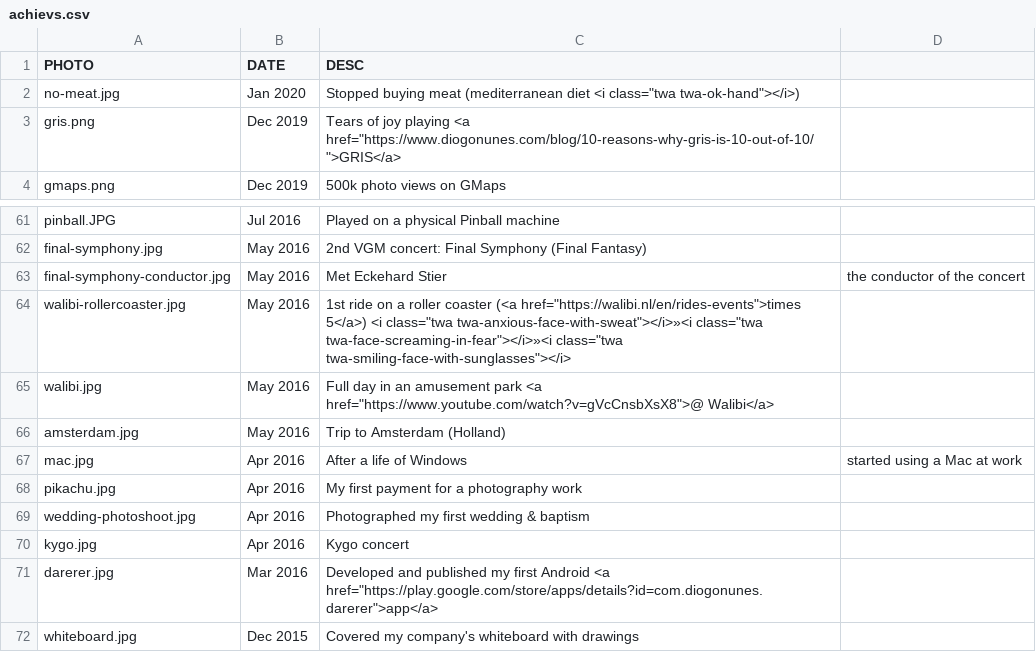
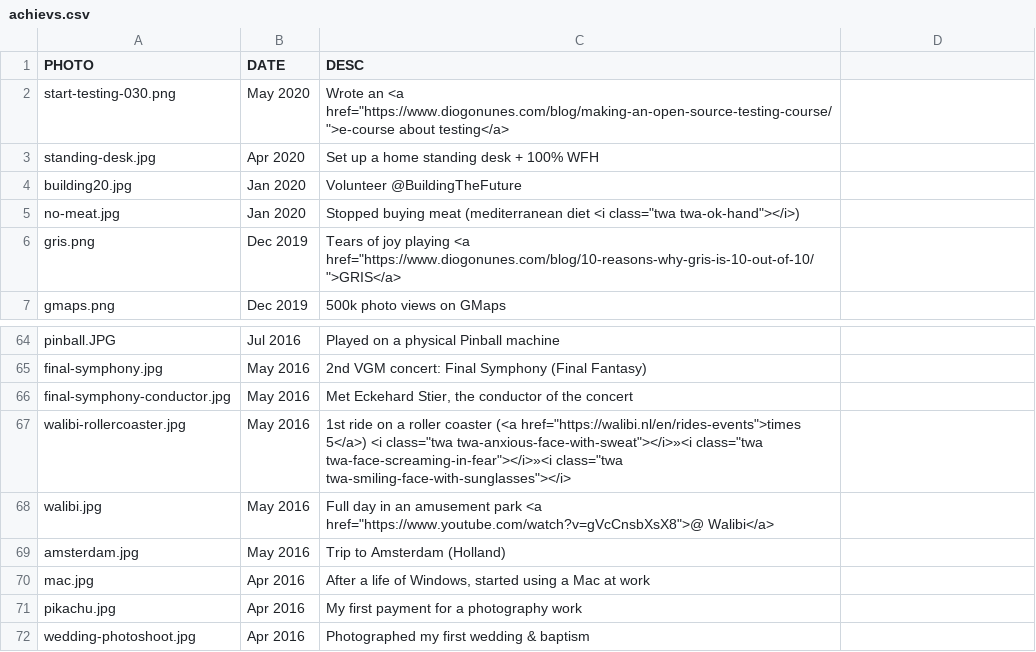
Before and after one commit to dialex/DiogoNunesCom, a CSV file: assets/achiev-generator/achievs.csv, drawn as a sheet; only a part is shown, gaps mark what is left out; the shorter side is filled out with more unchanged rows.

Commit message:
feat: update achievements

```diff
--- a/assets/achiev-generator/achievs.csv
+++ b/assets/achiev-generator/achievs.csv
@@ -1,2 +1,5 @@
 PHOTO,DATE,DESC
+start-testing-030.png,May 2020,Wrote an <a href="https://www.diogonunes.com/blog/making-an-open-source-testing-course/">e-course about testing</a>
+standing-desk.jpg,Apr 2020,Set up a home standing desk + 100% WFH
+building20.jpg,Jan 2020,Volunteer @BuildingTheFuture
 no-meat.jpg,Jan 2020,Stopped buying meat (mediterranean diet <i class="twa twa-ok-hand"></i>)
@@ -62,3 +65,3 @@ pinball.JPG,Jul 2016,Played on a physical Pinball machine
 final-symphony.jpg,May 2016,2nd VGM concert: Final Symphony (Final Fantasy)
-final-symphony-conductor.jpg,May 2016,Met Eckehard Stier,the conductor of the concert
+final-symphony-conductor.jpg,May 2016,"Met Eckehard Stier, the conductor of the concert"
 walibi-rollercoaster.jpg,May 2016,1st ride on a roller coaster (<a href="https://walibi.nl/en/rides-events">times 5</a>) <i class="twa twa-anxious-face-with-sweat"></i>»<i class="twa twa-face-screaming-in-fear"></i>»<i class="twa twa-smiling-face-with-sunglasses"></i>
@@ -66,3 +69,3 @@ walibi.jpg,May 2016,Full day in an amusement park <a href="https://www.youtube.c
 amsterdam.jpg,May 2016,Trip to Amsterdam (Holland)
-mac.jpg,Apr 2016,After a life of Windows,started using a Mac at work
+mac.jpg,Apr 2016,"After a life of Windows, started using a Mac at work"
 pikachu.jpg,Apr 2016,My first payment for a photography work
```
Also changed, not shown: 4 other files.
